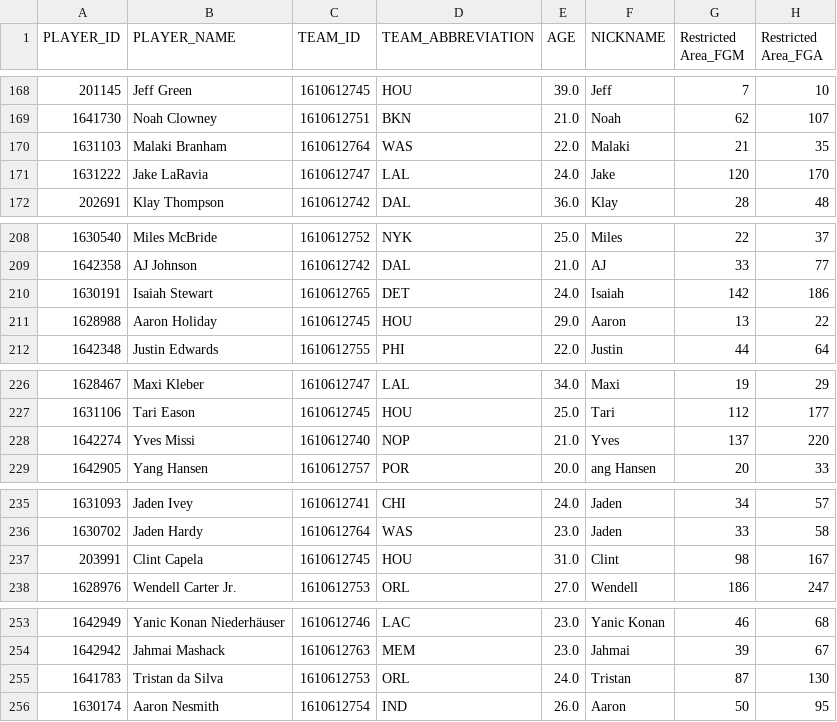
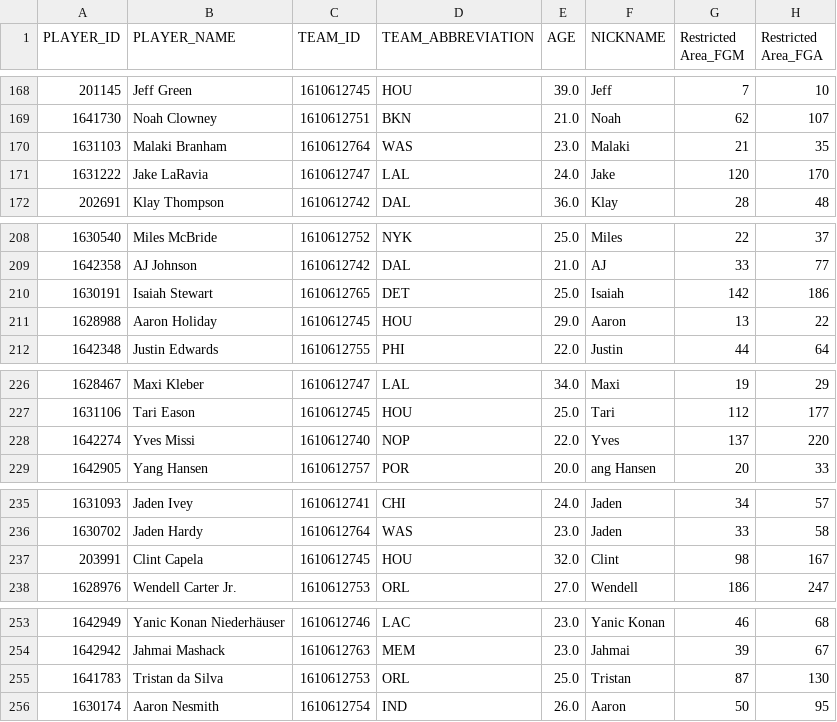
Before and after one commit to penborter/nba-data, a CSV file: data/dynamic/NBA_Leaders_MOREYBALL_Rate.csv, drawn as a sheet; only a part is shown, gaps mark what is left out; the diff covers the shown part only; the diff names each change by its address in the sheet, - before the commit and + after, or states it on an @@ line.

```diff
--- a/data/dynamic/NBA_Leaders_MOREYBALL_Rate.csv
+++ b/data/dynamic/NBA_Leaders_MOREYBALL_Rate.csv
-E170 (AGE): 22.0
+E170 (AGE): 23.0
-E210 (AGE): 24.0
+E210 (AGE): 25.0
-E228 (AGE): 21.0
+E228 (AGE): 22.0
-E237 (AGE): 31.0
+E237 (AGE): 32.0
-E255 (AGE): 24.0
+E255 (AGE): 25.0
```
Also changed, not shown: 11 edited cells elsewhere in this file, 3 other files.
